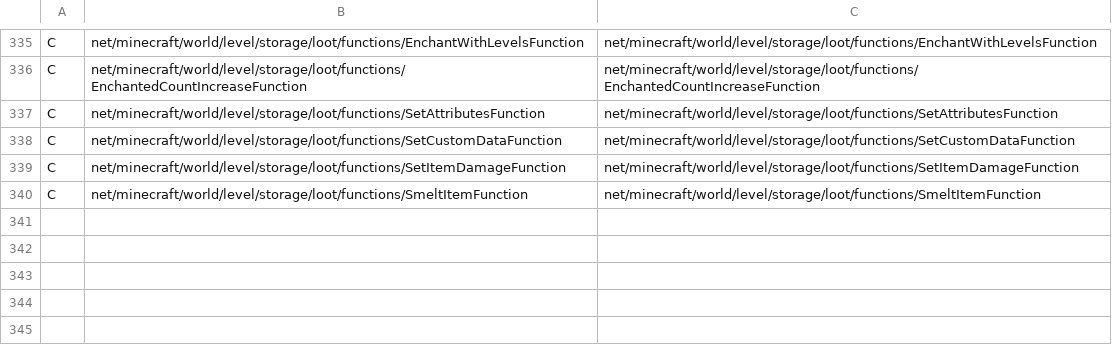
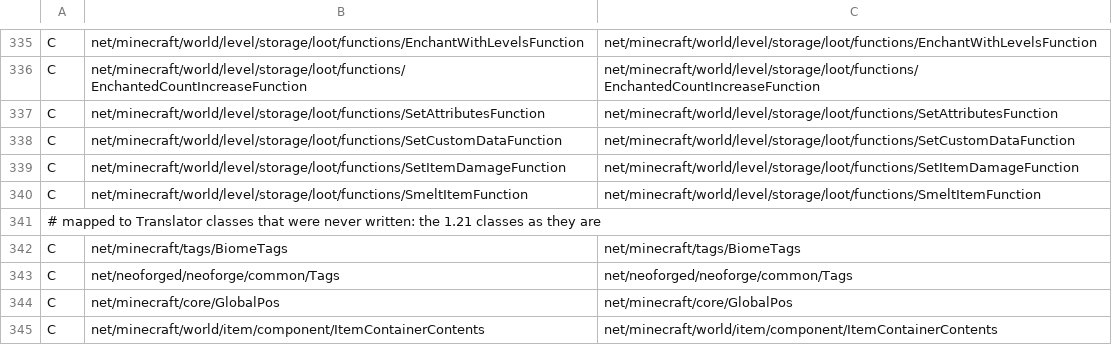
Before and after one commit to Xponer2/translator, a TSV file: src/main/resources/assets/translator/runtime/neoforge-1.21.1-carried.tsv, drawn as a sheet; only a part is shown, gaps mark what is left out; the diff names each change by its address in the sheet, - before the commit and + after, or states it on an @@ line.

```diff
--- a/src/main/resources/assets/translator/runtime/neoforge-1.21.1-carried.tsv
+++ b/src/main/resources/assets/translator/runtime/neoforge-1.21.1-carried.tsv
+row 341: # mapped to Translator classes that were never written: the 1.21 classes as they are
+row 342: C | net/minecraft/tags/BiomeTags | net/minecraft/tags/BiomeTags
+row 343: C | net/neoforged/neoforge/common/Tags | net/neoforged/neoforge/common/Tags
+row 344: C | net/minecraft/core/GlobalPos | net/minecraft/core/GlobalPos
+row 345: C | net/minecraft/world/item/component/ItemContainerContents | net/minecraft/world/item/component/ItemContainerContents
```
Also changed, not shown: src/main/resources/assets/translator/runtime/neoforge-1.21.1-redirects.tsv, src/main/resources/assets/translator/runtime/neoforge-1.21.1-runtime.tsv, 10 other files.
